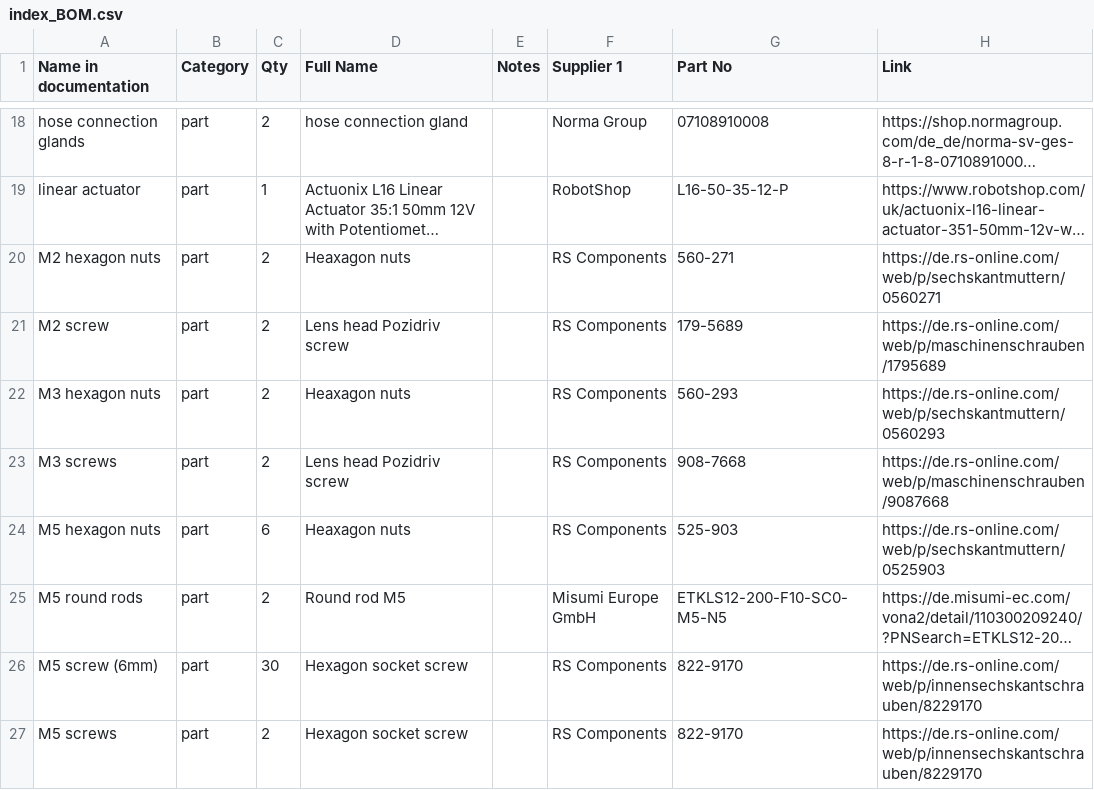
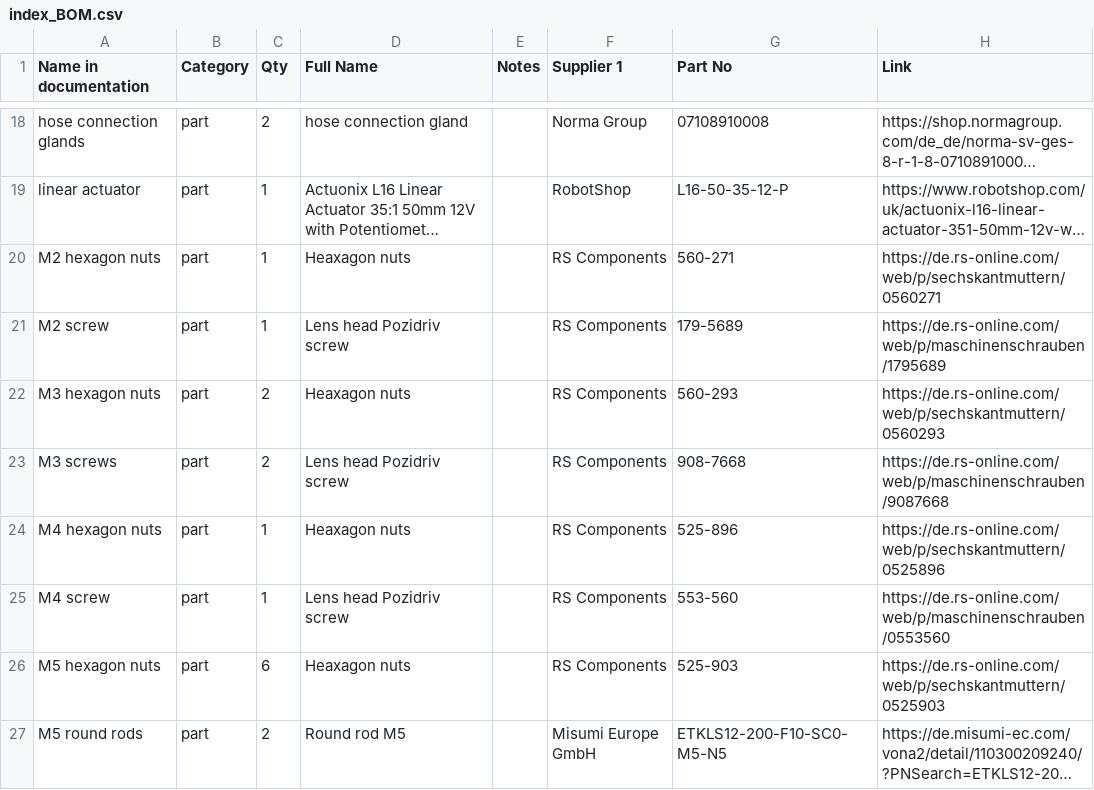
Before and after one commit to open-make/airtrack-doc-website, a CSV file: index_BOM.csv, drawn as a sheet; only a part is shown, gaps mark what is left out; the shorter side is filled out with more unchanged rows; long unchanged cells end in …; the diff names each change by its address in the sheet, - before the commit and + after, or states it on an @@ line.

```diff
--- a/index_BOM.csv
+++ b/index_BOM.csv
-C20:C21 (Qty): 2
+C20:C21 (Qty): 1
+row 24: M4 hexagon nuts | part | 1 | Heaxagon nuts |  | RS Components | 525-896 | https://de.rs-online.com/web/p/sechskantmuttern/0525896
+row 25: M4 screw | part | 1 | Lens head Pozidriv screw |  | RS Components | 553-560 | https://de.rs-online.com/web/p/maschinenschrauben/0553560
```
Also changed, not shown: 5 other files.
